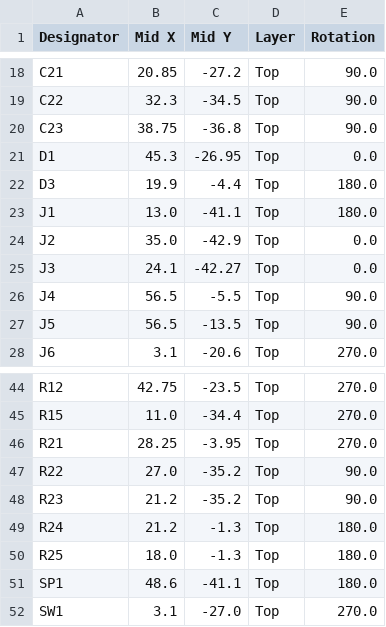
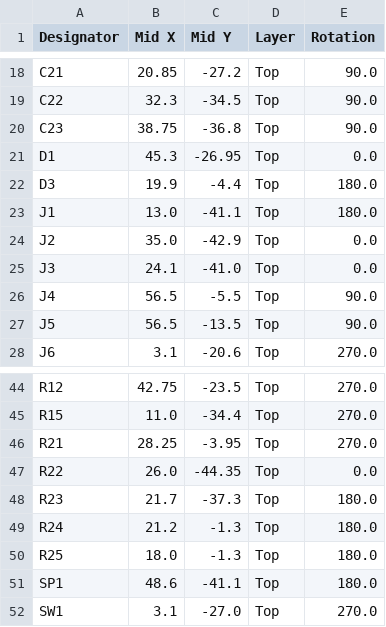
Before and after one commit to G5K-org/open-lasertag, a CSV file: kicad/waffe_elektronik/fertigung/jlcpcb/waffe_elektronik_cpl.csv, drawn as a sheet; only a part is shown, gaps mark what is left out.

```diff
--- a/kicad/waffe_elektronik/fertigung/jlcpcb/waffe_elektronik_cpl.csv
+++ b/kicad/waffe_elektronik/fertigung/jlcpcb/waffe_elektronik_cpl.csv
@@ -24,3 +24,3 @@ J1,13.0,-41.1,Top,180.0
 J2,35.0,-42.9,Top,0.0
-J3,24.1,-42.27,Top,0.0
+J3,24.1,-41.0,Top,0.0
 J4,56.5,-5.5,Top,90.0
@@ -46,4 +46,4 @@ R15,11.0,-34.4,Top,270.0
 R21,28.25,-3.95,Top,270.0
-R22,27.0,-35.2,Top,90.0
-R23,21.2,-35.2,Top,90.0
+R22,26.0,-44.35,Top,0.0
+R23,21.7,-37.3,Top,180.0
 R24,21.2,-1.3,Top,180.0
```
Also changed, not shown: kicad/waffe_elektronik/fertigung/jlcpcb/waffe_elektronik_bom.csv, 29 other files.
